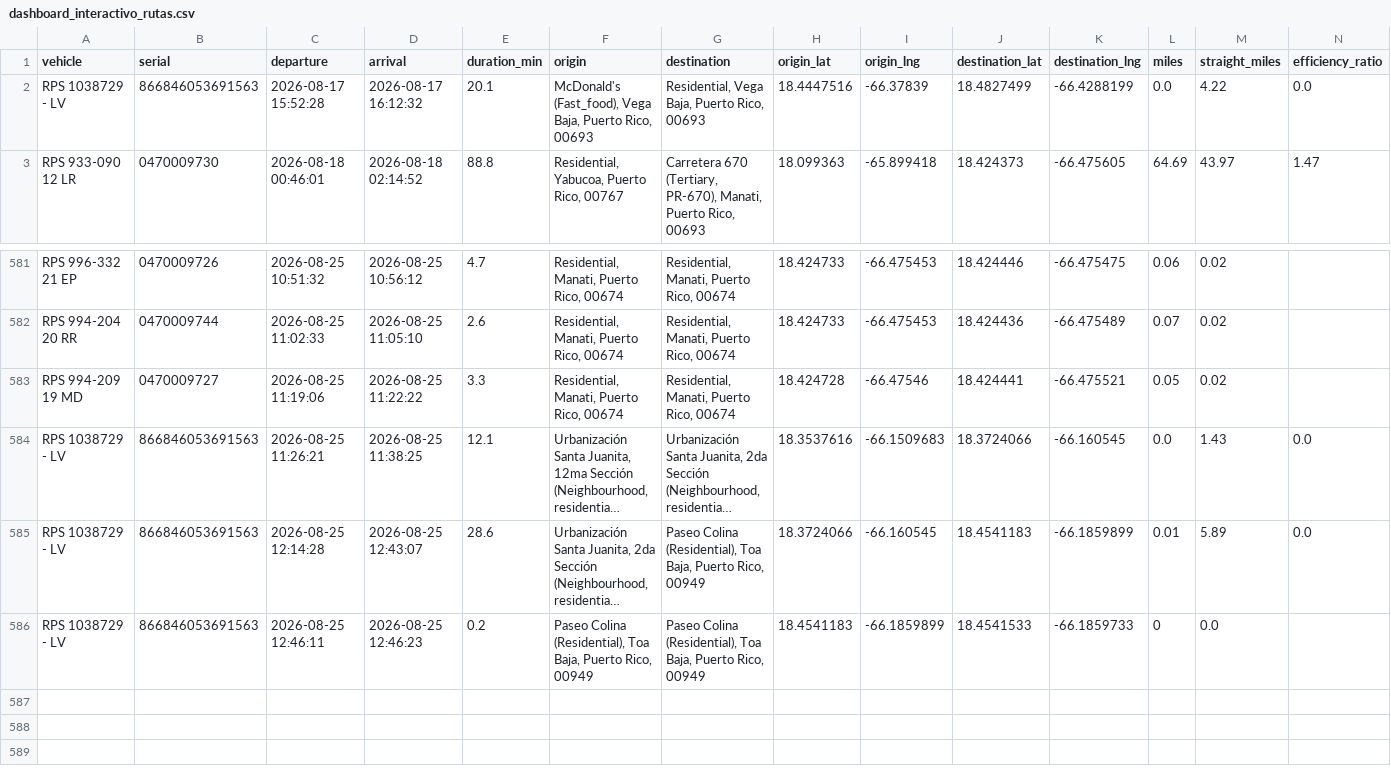
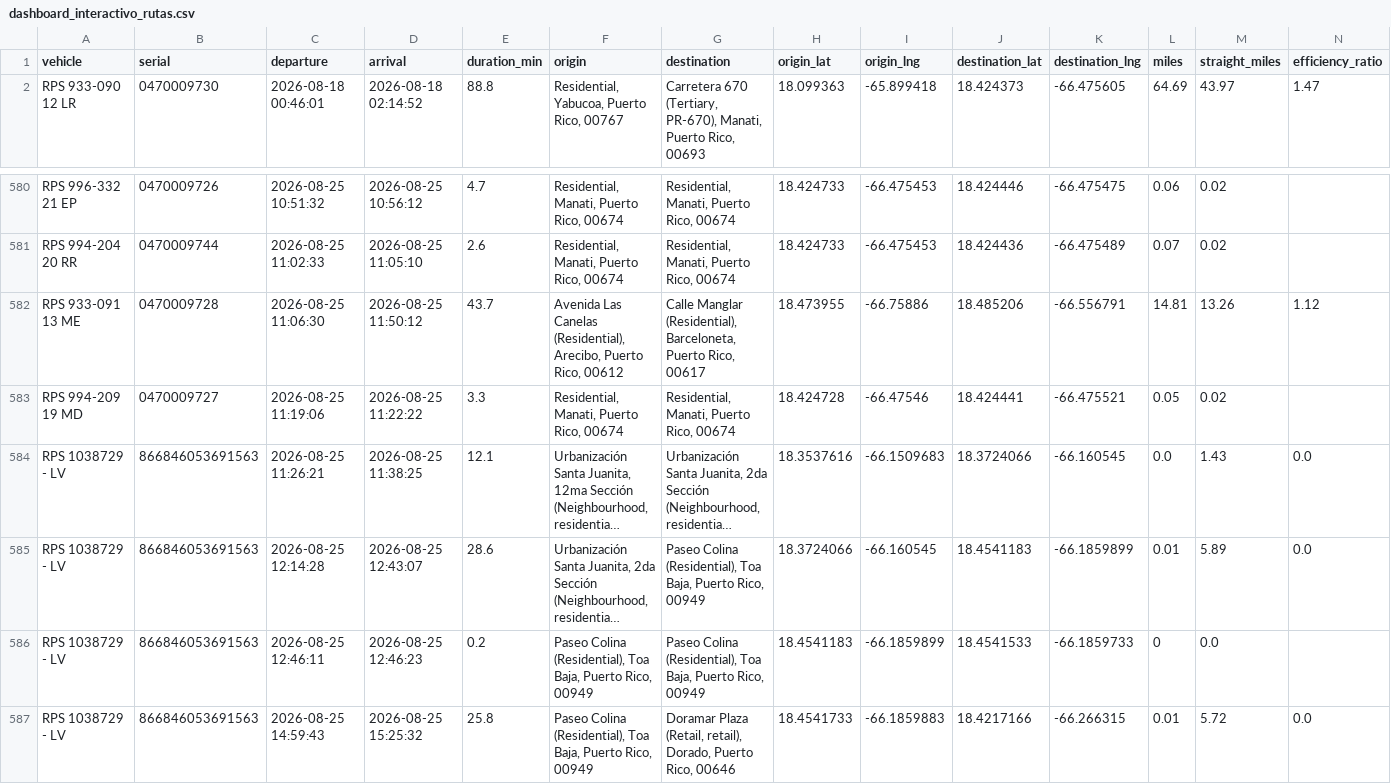
Before and after one commit to epac-hub/rps, a CSV file: dashboard_interactivo_rutas.csv, drawn as a sheet; only a part is shown, gaps mark what is left out; long unchanged cells end in …; removed rows and columns are numbered as before the commit, all else as after; rows hold the shown columns only; the diff names each change by its address in the sheet, - before the commit and + after, or states it on an @@ line.

Commit message:
Refresh fleet dashboard data

```diff
--- a/dashboard_interactivo_rutas.csv
+++ b/dashboard_interactivo_rutas.csv
-row 2: RPS 1038729 - LV | 866846053691563 | 2026-08-17 15:52:28 | 2026-08-17 16:12:32 | 20.1 | McDonald's (Fast_food), Vega Baja, Puerto Rico, 00693 | Residential, Vega Baja, Puerto Rico, 00693 | 18.4447516 | -66.37839 | 18.4827499 | -66.4288199 | 0.0 | 4.22 | 0.0
+row 582: RPS 933-091 13 ME | 0470009728 | 2026-08-25 11:06:30 | 2026-08-25 11:50:12 | 43.7 | Avenida Las Canelas (Residential), Arecibo, Puerto Rico, 00612 | Calle Manglar (Residential), Barceloneta, Puerto Rico, 00617 | 18.473955 | -66.75886 | 18.485206 | -66.556791 | 14.81 | 13.26 | 1.12
+row 587: RPS 1038729 - LV | 866846053691563 | 2026-08-25 14:59:43 | 2026-08-25 15:25:32 | 25.8 | Paseo Colina (Residential), Toa Baja, Puerto Rico, 00949 | Doramar Plaza (Retail, retail), Dorado, Puerto Rico, 00646 | 18.4541733 | -66.1859883 | 18.4217166 | -66.266315 | 0.01 | 5.72 | 0.0
```
Also changed, not shown: dashboard_interactivo_resumen.csv, 2 other files.
